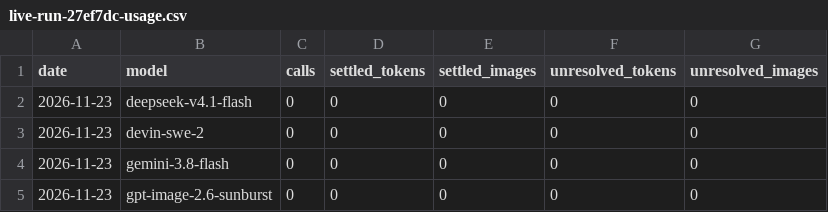
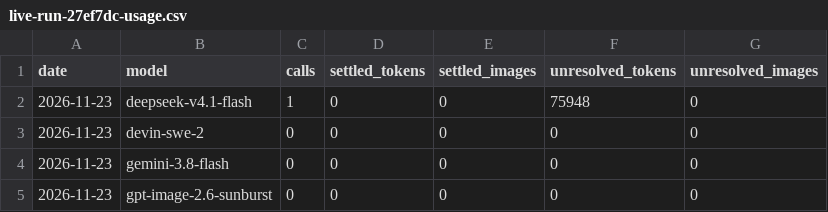
Before and after one commit to Yume2333/Novelive-dev, a CSV file: .workflow/evidence/m1b/owner/live-run-27ef7dc-usage.csv, drawn as a sheet.

```diff
--- a/.workflow/evidence/m1b/owner/live-run-27ef7dc-usage.csv
+++ b/.workflow/evidence/m1b/owner/live-run-27ef7dc-usage.csv
@@ -1,3 +1,3 @@
 date,model,calls,settled_tokens,settled_images,unresolved_tokens,unresolved_images
-2026-11-23,deepseek-v4.1-flash,0,0,0,0,0
+2026-11-23,deepseek-v4.1-flash,1,0,0,75948,0
 2026-11-23,devin-swe-2,0,0,0,0,0
```
Also changed, not shown: 2 other files.
